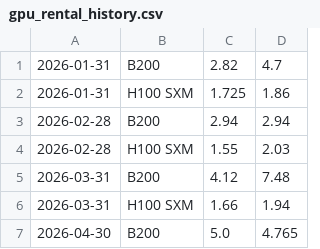
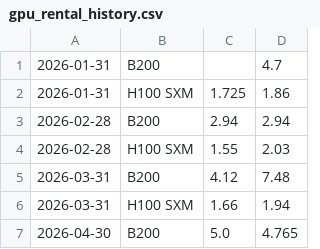
Before and after one commit to pdhman/report-summary, a CSV file: aicyclemonitor/gpu_rental_history.csv, drawn as a sheet; only a part is shown.

```diff
--- a/aicyclemonitor/gpu_rental_history.csv
+++ b/aicyclemonitor/gpu_rental_history.csv
@@ -1,2 +1,2 @@
-2026-01-31,B200,2.82,4.7
+2026-01-31,B200,,4.7
 2026-01-31,H100 SXM,1.725,1.86
```
Also changed, not shown: 3 other files.
